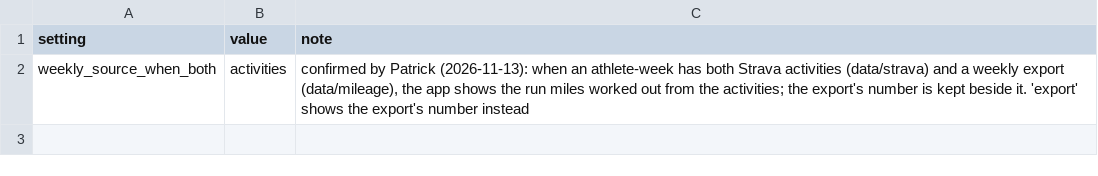
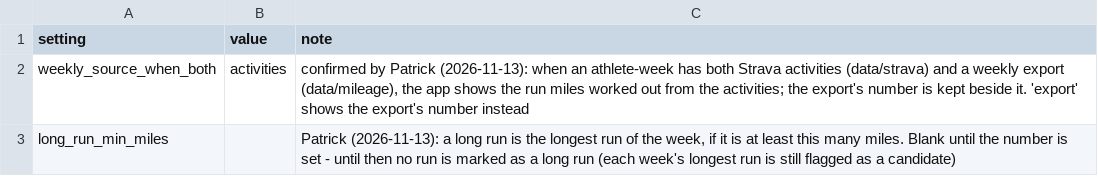
Before and after one commit to pwalesdi/mv-training, a CSV file: rules/mileage.csv, drawn as a sheet; the diff names each change by its address in the sheet, - before the commit and + after, or states it on an @@ line.

```diff
--- a/rules/mileage.csv
+++ b/rules/mileage.csv
+row 3: long_run_min_miles |  | Patrick (2026-11-13): a long run is the longest run of the week, if it is at least this many miles. Blank until the number is set - until then no run is marked as a long run (each week's longest run is still flagged as a candidate)
```
Also changed, not shown: 6 other files.
